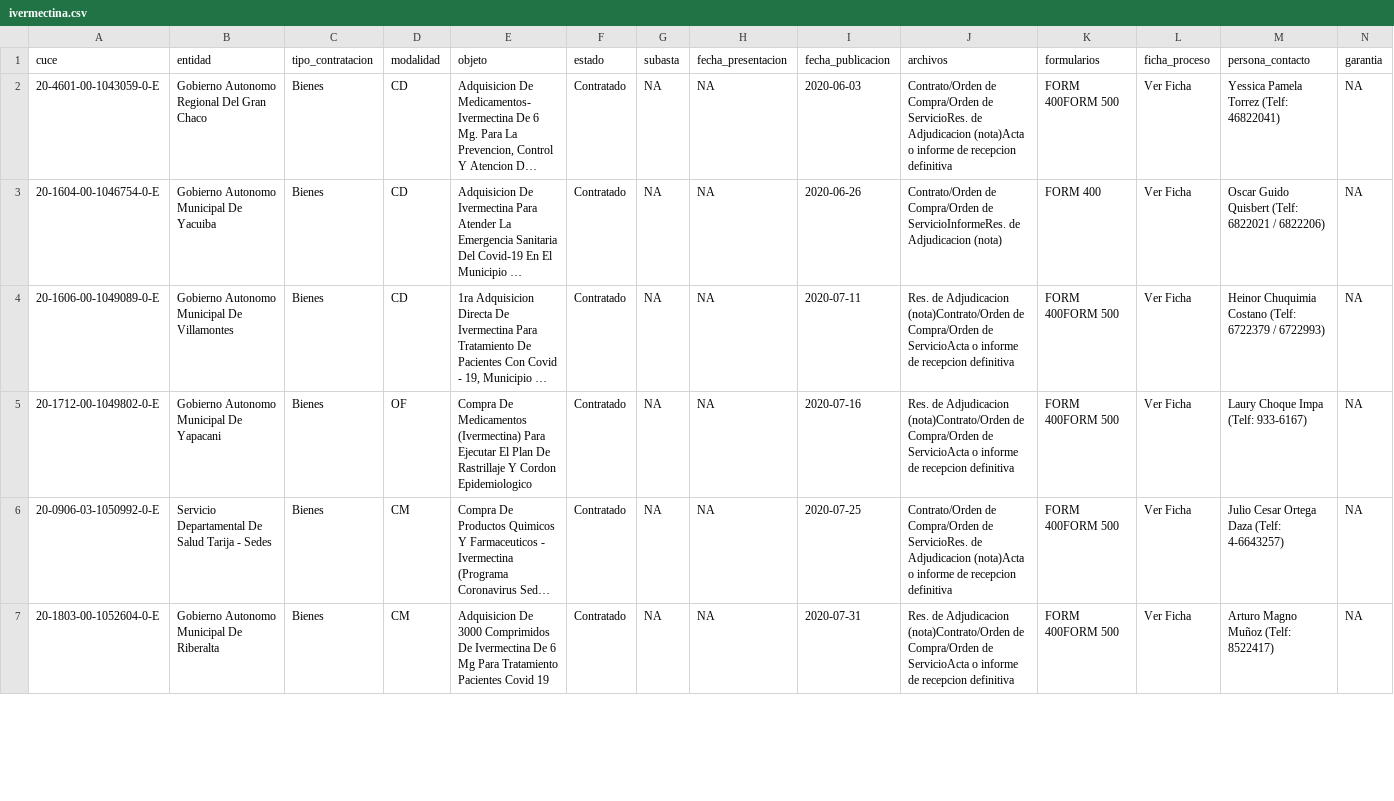
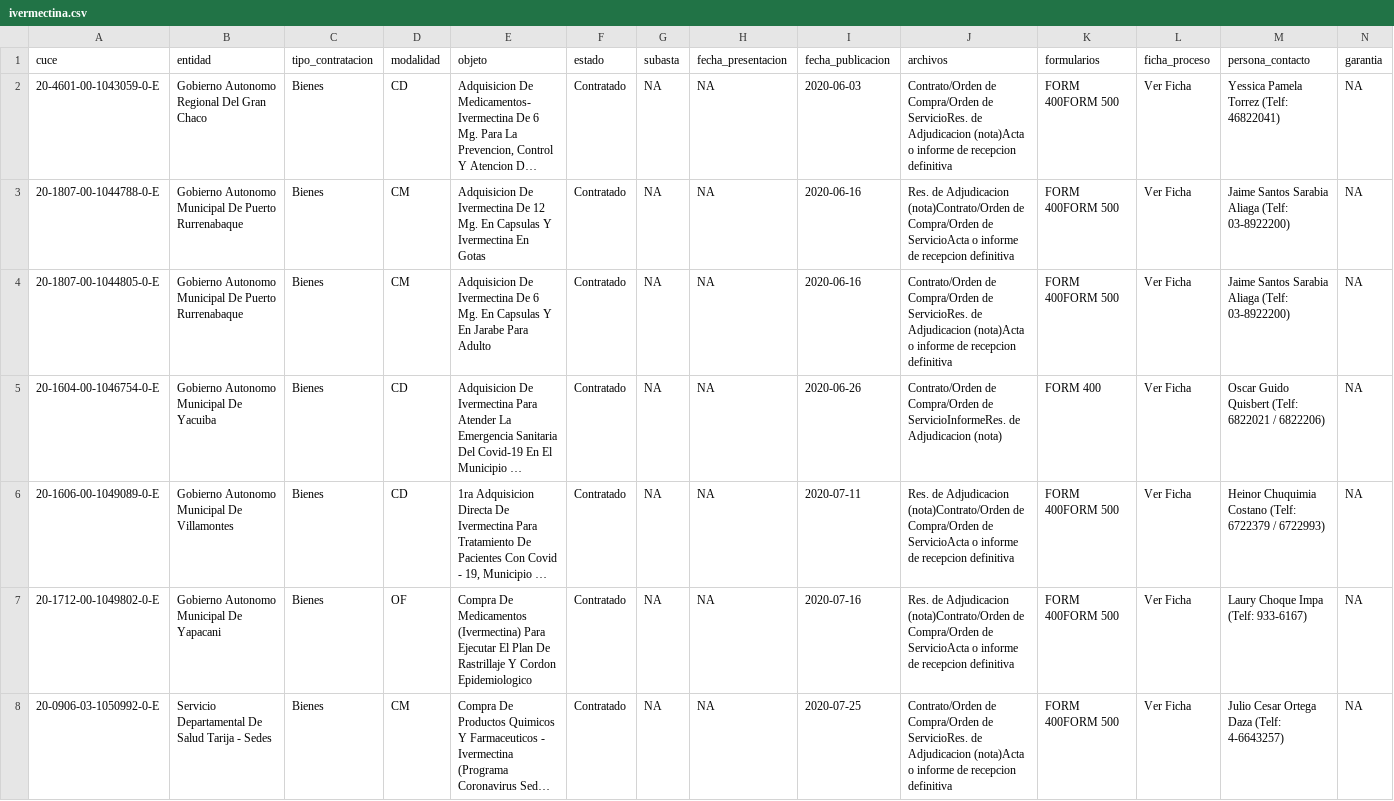
Before and after one commit to lab-tecnosocial/datos-sicoes, a CSV file: temas/ivermectina.csv, drawn as a sheet; only a part is shown; the shorter side is filled out with more unchanged rows; long unchanged cells end in …; rows hold the shown columns only; the diff covers the shown part only; the diff names each change by its address in the sheet, - before the commit and + after, or states it on an @@ line.

```diff
--- a/temas/ivermectina.csv
+++ b/temas/ivermectina.csv
+row 3: 20-1807-00-1044788-0-E | Gobierno Autonomo Municipal De Puerto Rurrenabaque | Bienes | CM | Adquisicion De Ivermectina De 12 Mg. En Capsulas Y Ivermectina En Gotas | Contratado | NA | NA | 2020-06-16 | Res. de Adjudicacion (nota)Contrato/Orden de Compra/Orden de ServicioActa o informe de recepcion definitiva | FORM 400FORM 500 | Ver Ficha | Jaime Santos Sarabia Aliaga (Telf: 03-8922200) | NA
+row 4: 20-1807-00-1044805-0-E | Gobierno Autonomo Municipal De Puerto Rurrenabaque | Bienes | CM | Adquisicion De Ivermectina De 6 Mg. En Capsulas Y En Jarabe Para Adulto | Contratado | NA | NA | 2020-06-16 | Contrato/Orden de Compra/Orden de ServicioRes. de Adjudicacion (nota)Acta o informe de recepcion definitiva | FORM 400FORM 500 | Ver Ficha | Jaime Santos Sarabia Aliaga (Telf: 03-8922200) | NA
```
Also changed, not shown: 4 added rows, 1 removed row and 21 edited cells elsewhere in this file, temas/alcohol.csv, temas/barbijo.csv, 22 other files.
